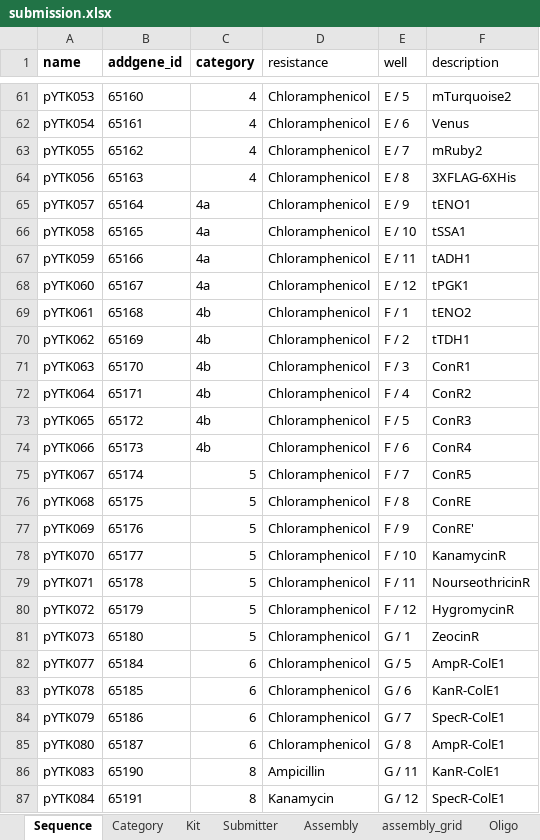
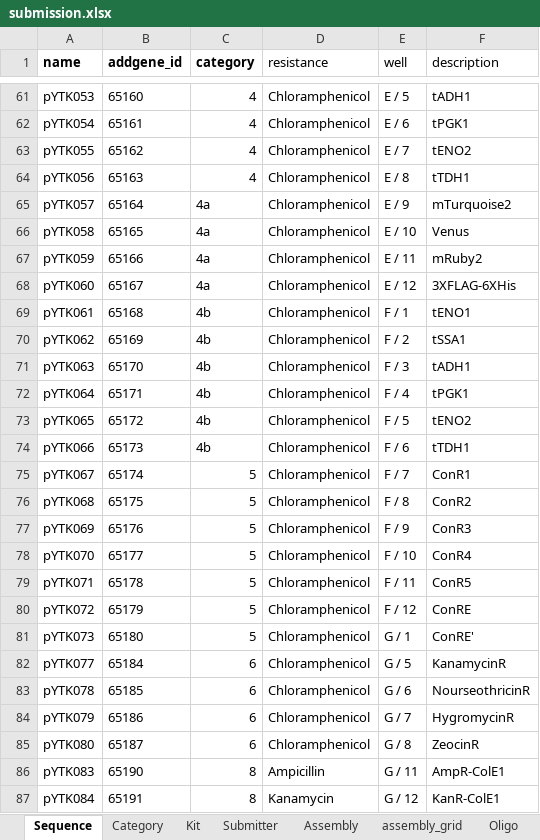
Before and after one commit to OpenCloning/OpenCloning-submission, an Excel workbook: submissions/browse-article-28244182/submission.xlsx, sheet Sequence, drawn as a sheet; only a part is shown, gaps mark what is left out; values as stored, in another font and other column widths than the file's, no borders; the diff covers the shown part only; the diff names each change by its address in the sheet, - before the commit and + after, or states it on an @@ line.

```diff
--- a/submissions/browse-article-28244182/submission.xlsx (sheet Sequence)
+++ b/submissions/browse-article-28244182/submission.xlsx (sheet Sequence)
-F61 (description): mTurquoise2
+F61 (description): tADH1
-F62 (description): Venus
+F62 (description): tPGK1
-F63 (description): mRuby2
+F63 (description): tENO2
-F64 (description): 3XFLAG-6XHis
+F64 (description): tTDH1
-F65 (description): tENO1
+F65 (description): mTurquoise2
-F66 (description): tSSA1
+F66 (description): Venus
-F67 (description): tADH1
+F67 (description): mRuby2
-F68 (description): tPGK1
+F68 (description): 3XFLAG-6XHis
-F69 (description): tENO2
+F69 (description): tENO1
-F70 (description): tTDH1
+F70 (description): tSSA1
-F71 (description): ConR1
+F71 (description): tADH1
-F72 (description): ConR2
+F72 (description): tPGK1
-F73 (description): ConR3
+F73 (description): tENO2
-F74 (description): ConR4
+F74 (description): tTDH1
-F75 (description): ConR5
+F75 (description): ConR1
-F76 (description): ConRE
+F76 (description): ConR2
-F77 (description): ConRE'
+F77 (description): ConR3
-F78 (description): KanamycinR
+F78 (description): ConR4
-F79 (description): NourseothricinR
+F79 (description): ConR5
-F80 (description): HygromycinR
+F80 (description): ConRE
-F81 (description): ZeocinR
+F81 (description): ConRE'
-F82 (description): AmpR-ColE1
+F82 (description): KanamycinR
-F83 (description): KanR-ColE1
+F83 (description): NourseothricinR
-F84 (description): SpecR-ColE1
+F84 (description): HygromycinR
-F85 (description): AmpR-ColE1
+F85 (description): ZeocinR
-F86 (description): KanR-ColE1
+F86 (description): AmpR-ColE1
-F87 (description): SpecR-ColE1
+F87 (description): KanR-ColE1
```
Also changed, not shown: 25 edited cells elsewhere in this sheet, 7 other files.
